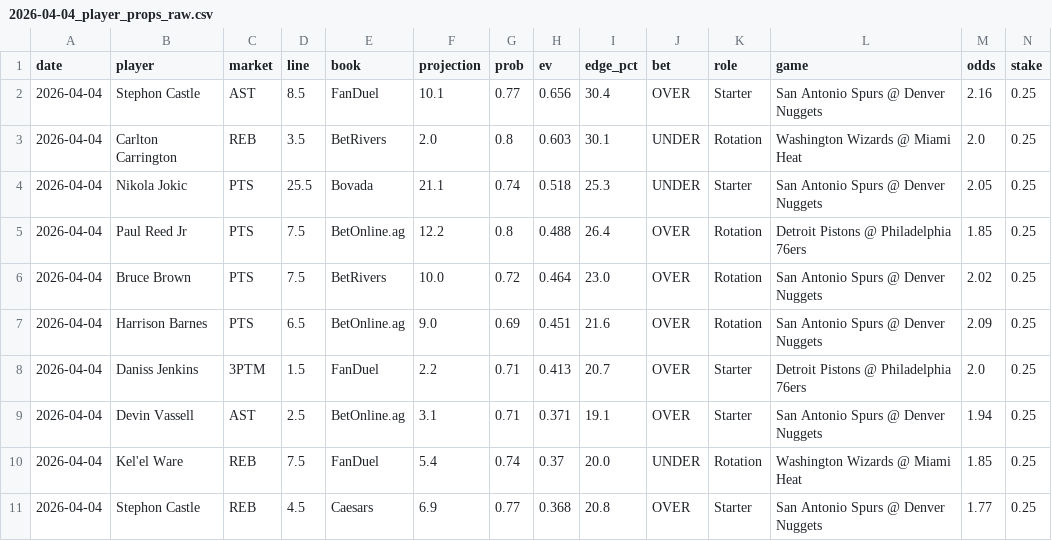
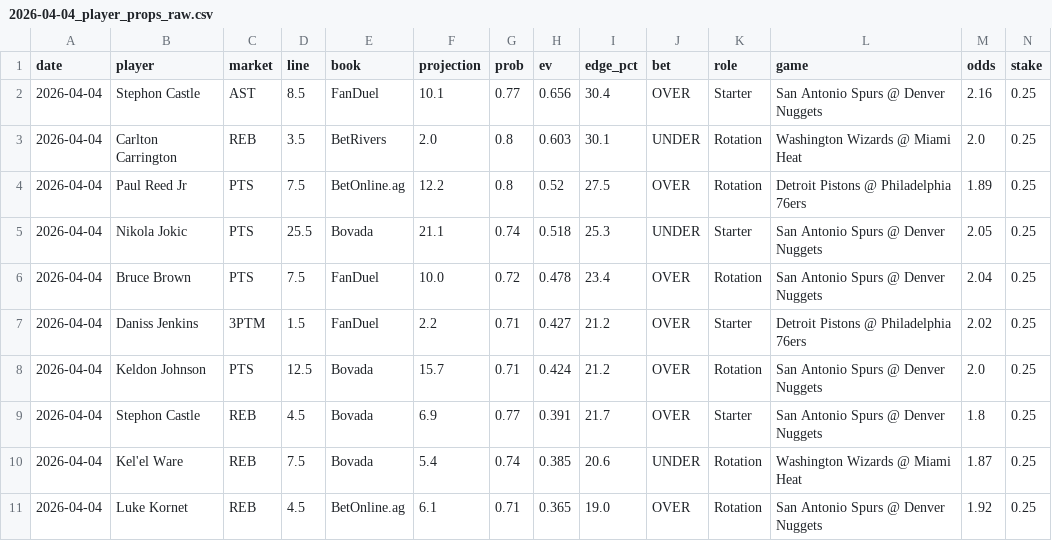
Before and after one commit to mackchiu/AutoBetTracker, a CSV file: data/raw/2026-04-04_player_props_raw.csv, drawn as a sheet; only a part is shown; removed rows and columns are numbered as before the commit, all else as after; rows hold the shown columns only; the diff names each change by its address in the sheet, - before the commit and + after, or states it on an @@ line.

```diff
--- a/data/raw/2026-04-04_player_props_raw.csv
+++ b/data/raw/2026-04-04_player_props_raw.csv
+row 4: 2026-04-04 | Paul Reed Jr | PTS | 7.5 | BetOnline.ag | 12.2 | 0.8 | 0.52 | 27.5 | OVER | Rotation | Detroit Pistons @ Philadelphia 76ers | 1.89 | 0.25
-row 5: 2026-04-04 | Paul Reed Jr | PTS | 7.5 | BetOnline.ag | 12.2 | 0.8 | 0.488 | 26.4 | OVER | Rotation | Detroit Pistons @ Philadelphia 76ers | 1.85 | 0.25
-E6 (book): BetRivers
+E6 (book): FanDuel
-H6 (ev): 0.464
+H6 (ev): 0.478
-I6 (edge_pct): 23.0
+I6 (edge_pct): 23.4
-M6 (odds): 2.02
+M6 (odds): 2.04
-row 7: 2026-04-04 | Harrison Barnes | PTS | 6.5 | BetOnline.ag | 9.0 | 0.69 | 0.451 | 21.6 | OVER | Rotation | San Antonio Spurs @ Denver Nuggets | 2.09 | 0.25
-H7 (ev): 0.413
+H7 (ev): 0.427
-I7 (edge_pct): 20.7
+I7 (edge_pct): 21.2
-M7 (odds): 2.0
+M7 (odds): 2.02
-B8 (player): Devin Vassell
+B8 (player): Keldon Johnson
-C8 (market): AST
+C8 (market): PTS
-D8 (line): 2.5
+D8 (line): 12.5
-E8 (book): BetOnline.ag
+E8 (book): Bovada
-F8 (projection): 3.1
+F8 (projection): 15.7
-H8 (ev): 0.371
+H8 (ev): 0.424
-I8 (edge_pct): 19.1
+I8 (edge_pct): 21.2
-K8 (role): Starter
+K8 (role): Rotation
-M8 (odds): 1.94
+M8 (odds): 2.0
+row 9: 2026-04-04 | Stephon Castle | REB | 4.5 | Bovada | 6.9 | 0.77 | 0.391 | 21.7 | OVER | Starter | San Antonio Spurs @ Denver Nuggets | 1.8 | 0.25
-E10 (book): FanDuel
+E10 (book): Bovada
-H10 (ev): 0.37
+H10 (ev): 0.385
-I10 (edge_pct): 20.0
+I10 (edge_pct): 20.6
-M10 (odds): 1.85
+M10 (odds): 1.87
-B11 (player): Stephon Castle
+B11 (player): Luke Kornet
-E11 (book): Caesars
+E11 (book): BetOnline.ag
-F11 (projection): 6.9
+F11 (projection): 6.1
-G11 (prob): 0.77
+G11 (prob): 0.71
-H11 (ev): 0.368
+H11 (ev): 0.365
-I11 (edge_pct): 20.8
+I11 (edge_pct): 19.0
-K11 (role): Starter
+K11 (role): Rotation
-M11 (odds): 1.77
+M11 (odds): 1.92
```
Also changed, not shown: data/final/2026-04-04_player_props_final.csv, data/final/2026-04-04_team_model_final.csv, 4 other files.
